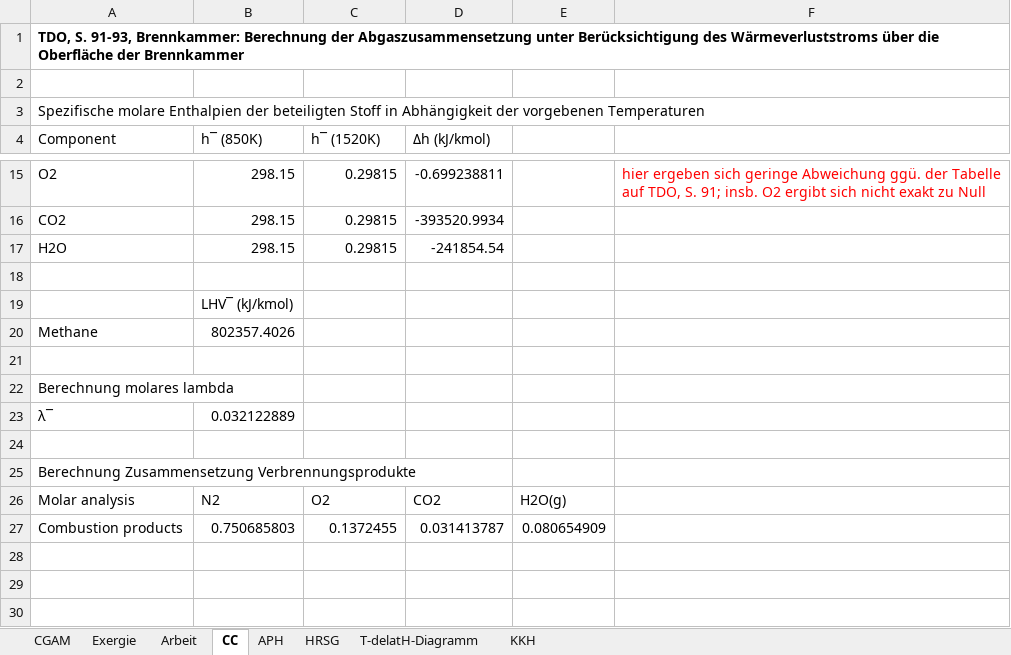
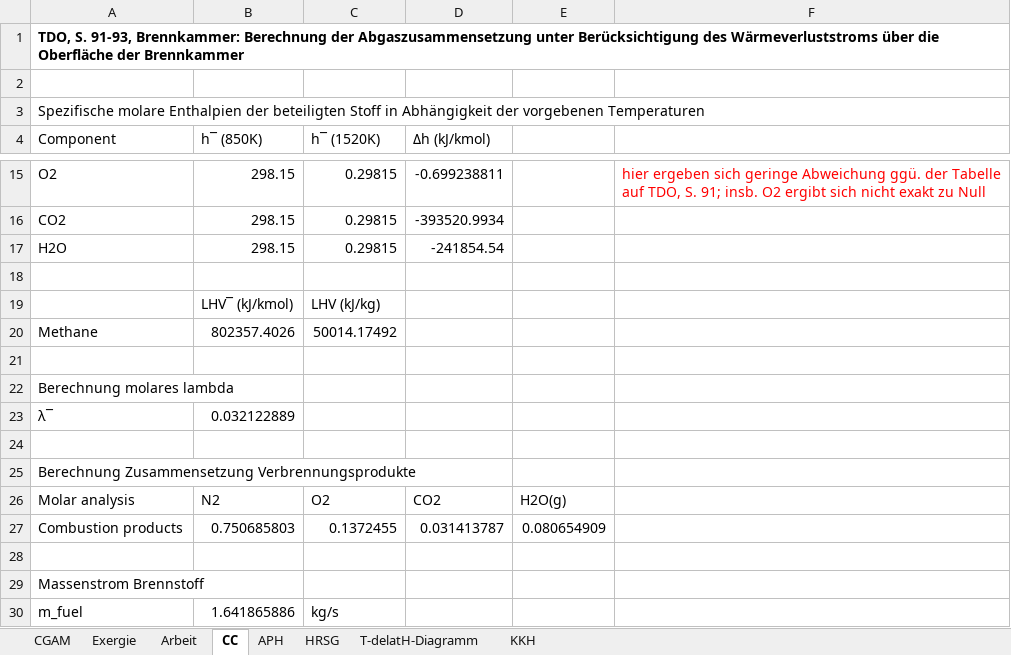
Before and after one commit to KarimHShawky/Chemical-Exergy-in-TESPy, an Excel workbook: cgam-berechnungen-aus-tdo.xlsx, sheet CC, drawn as a sheet; only a part is shown, gaps mark what is left out; values as stored, in another font and other column widths than the file's, no borders; the diff names each change by its address in the sheet, - before the commit and + after, or states it on an @@ line.

Commit message:
update file, mass flow rate of fuel

```diff
--- a/cgam-berechnungen-aus-tdo.xlsx (sheet CC)
+++ b/cgam-berechnungen-aus-tdo.xlsx (sheet CC)
-C19 (h¯ (1520K)): (empty)
+C19 (h¯ (1520K)): LHV (kJ/kg)
-C20 (h¯ (1520K)): (empty)
+C20 (h¯ (1520K)): 50014.17492
+row 28: (empty)
+row 29: Massenstrom Brennstoff
+row 30: m_fuel | 1.641865886 | kg/s
```
